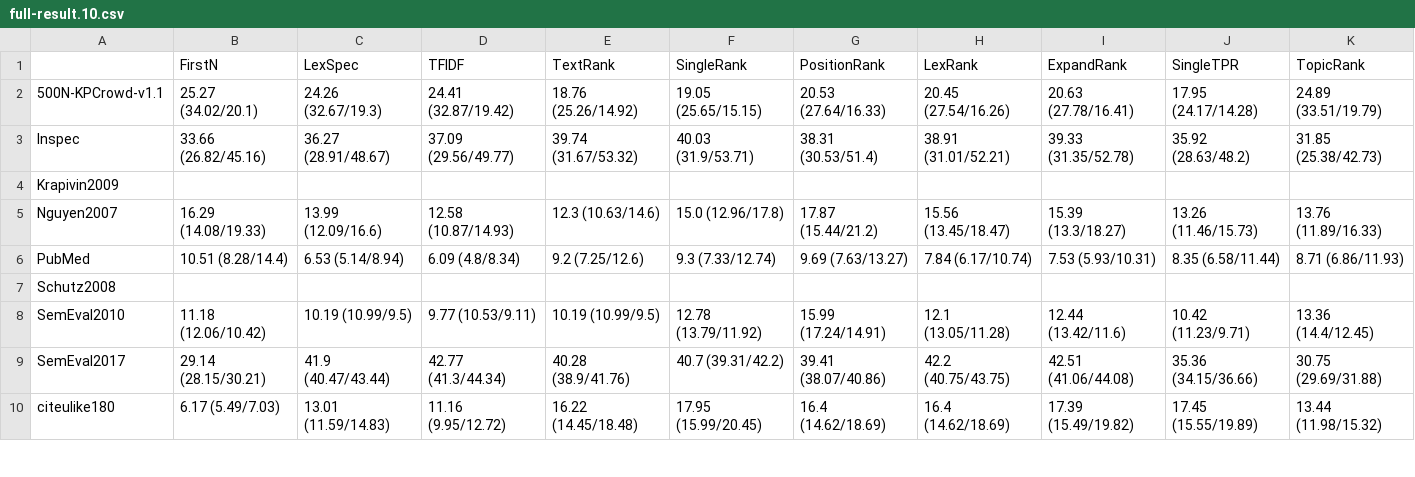
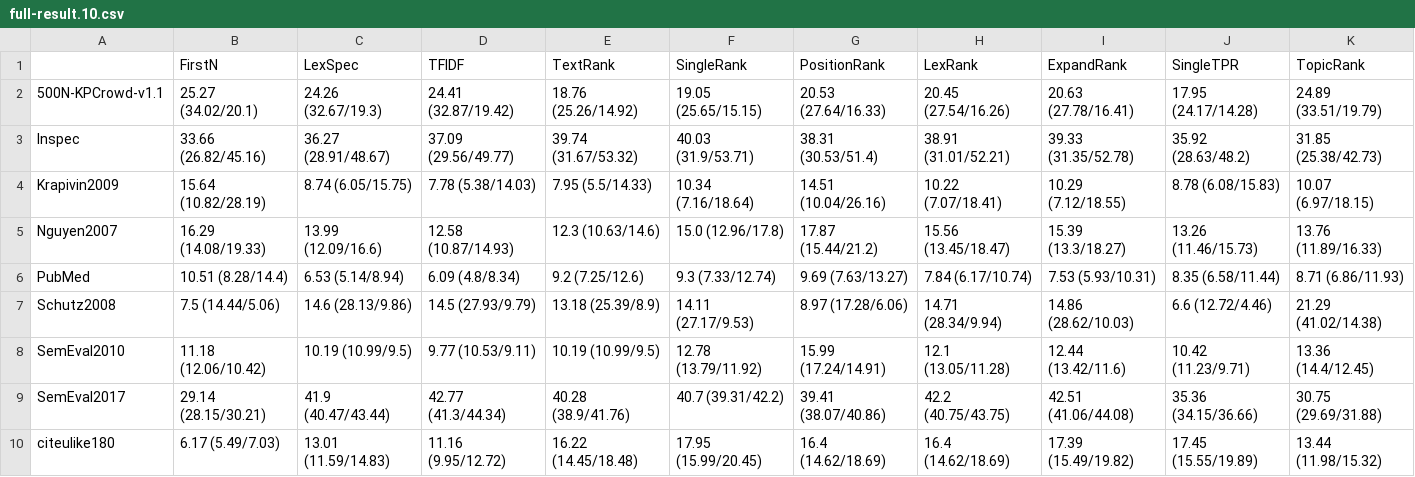
Before and after one commit to asahi417/kex, a CSV file: benchmark/full-result.10.csv, drawn as a sheet; only a part is shown.

```diff
--- a/benchmark/full-result.10.csv
+++ b/benchmark/full-result.10.csv
@@ -3,6 +3,6 @@
 Inspec,33.66 (26.82/45.16),36.27 (28.91/48.67),37.09 (29.56/49.77),39.74 (31.67/53.32),40.03 (31.9/53.71),38.31 (30.53/51.4),38.91 (31.01/52.21),39.33 (31.35/52.78),35.92 (28.63/48.2),31.85 (25.38/42.73)
-Krapivin2009,,,,,,,,,,
+Krapivin2009,15.64 (10.82/28.19),8.74 (6.05/15.75),7.78 (5.38/14.03),7.95 (5.5/14.33),10.34 (7.16/18.64),14.51 (10.04/26.16),10.22 (7.07/18.41),10.29 (7.12/18.55),8.78 (6.08/15.83),10.07 (6.97/18.15)
 Nguyen2007,16.29 (14.08/19.33),13.99 (12.09/16.6),12.58 (10.87/14.93),12.3 (10.63/14.6),15.0 (12.96/17.8),17.87 (15.44/21.2),15.56 (13.45/18.47),15.39 (13.3/18.27),13.26 (11.46/15.73),13.76 (11.89/16.33)
 PubMed,10.51 (8.28/14.4),6.53 (5.14/8.94),6.09 (4.8/8.34),9.2 (7.25/12.6),9.3 (7.33/12.74),9.69 (7.63/13.27),7.84 (6.17/10.74),7.53 (5.93/10.31),8.35 (6.58/11.44),8.71 (6.86/11.93)
-Schutz2008,,,,,,,,,,
+Schutz2008,7.5 (14.44/5.06),14.6 (28.13/9.86),14.5 (27.93/9.79),13.18 (25.39/8.9),14.11 (27.17/9.53),8.97 (17.28/6.06),14.71 (28.34/9.94),14.86 (28.62/10.03),6.6 (12.72/4.46),21.29 (41.02/14.38)
 SemEval2010,11.18 (12.06/10.42),10.19 (10.99/9.5),9.77 (10.53/9.11),10.19 (10.99/9.5),12.78 (13.79/11.92),15.99 (17.24/14.91),12.1 (13.05/11.28),12.44 (13.42/11.6),10.42 (11.23/9.71),13.36 (14.4/12.45)
```
Also changed, not shown: benchmark/full-result.15.csv, benchmark/full-result.5.csv, 1 other file.
